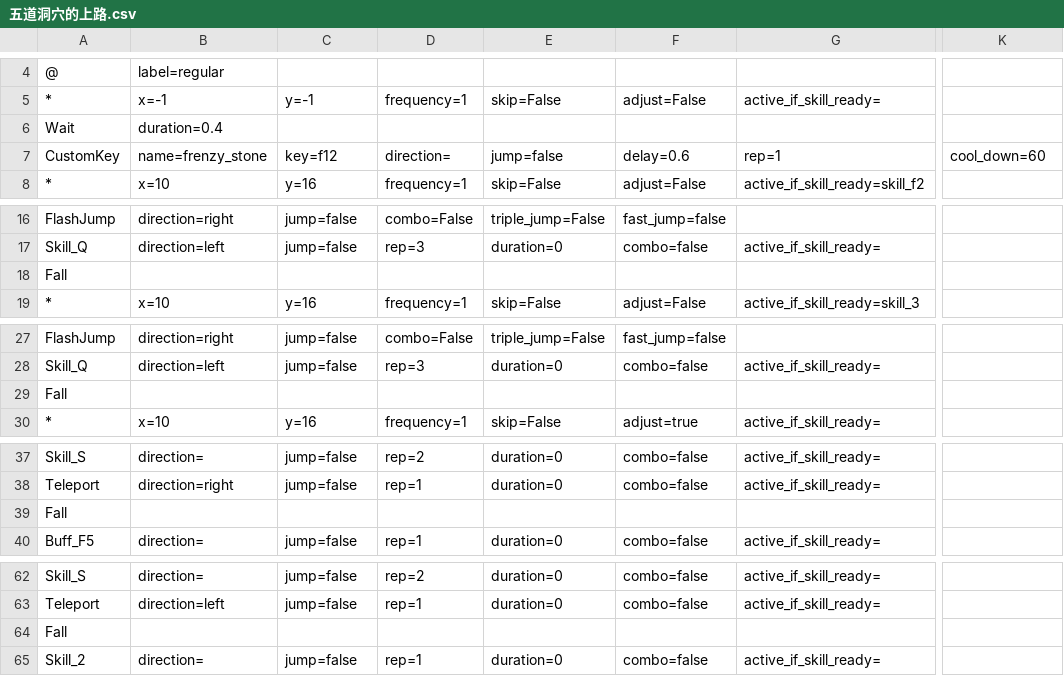
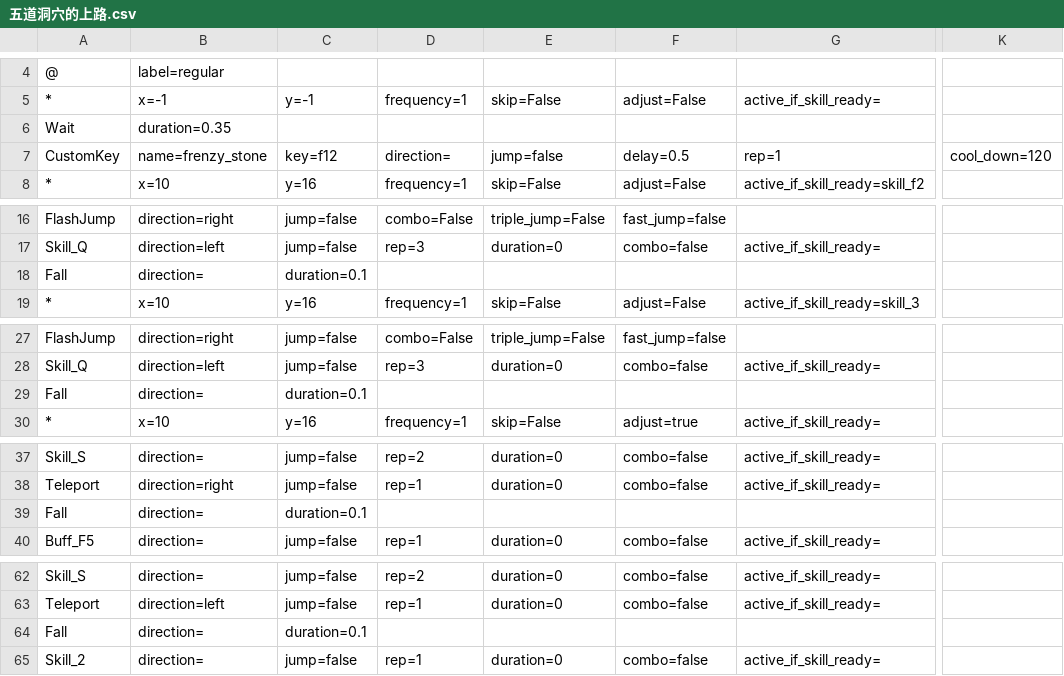
Before and after one commit to wilson0710/auto-maple, a CSV file: new_resources/routines/zero/五道洞穴的上路.csv, drawn as a sheet; only a part is shown, gaps mark what is left out; the diff covers the shown part only; the diff names each change by its address in the sheet, - before the commit and + after, or states it on an @@ line.

Commit message:
update zero

```diff
--- a/new_resources/routines/zero/五道洞穴的上路.csv
+++ b/new_resources/routines/zero/五道洞穴的上路.csv
-B6: duration=0.4
+B6: duration=0.35
-F7: delay=0.6
+F7: delay=0.5
-K7: cool_down=60
+K7: cool_down=120
-B18: (empty)
+B18: direction=
-C18: (empty)
+C18: duration=0.1
-B29: (empty)
+B29: direction=
-C29: (empty)
+C29: duration=0.1
-B39: (empty)
+B39: direction=
-C39: (empty)
+C39: duration=0.1
-B64: (empty)
+B64: direction=
-C64: (empty)
+C64: duration=0.1
```
Also changed, not shown: 2 edited cells elsewhere in this file.
